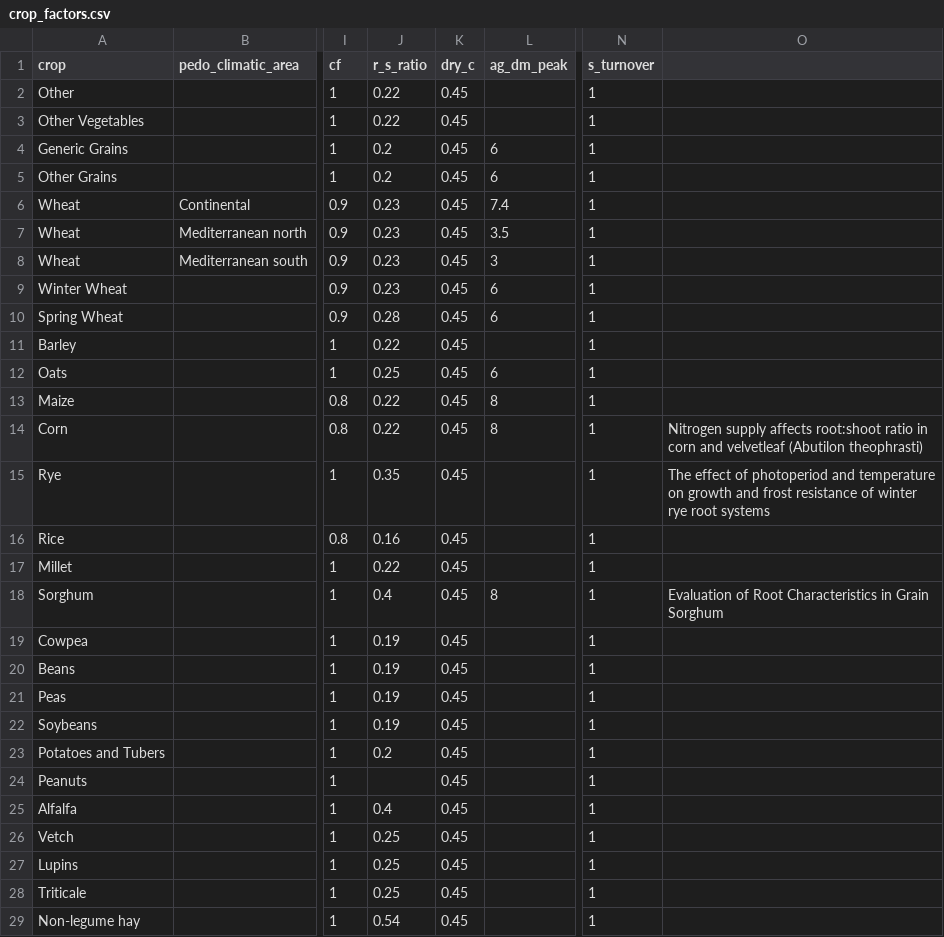
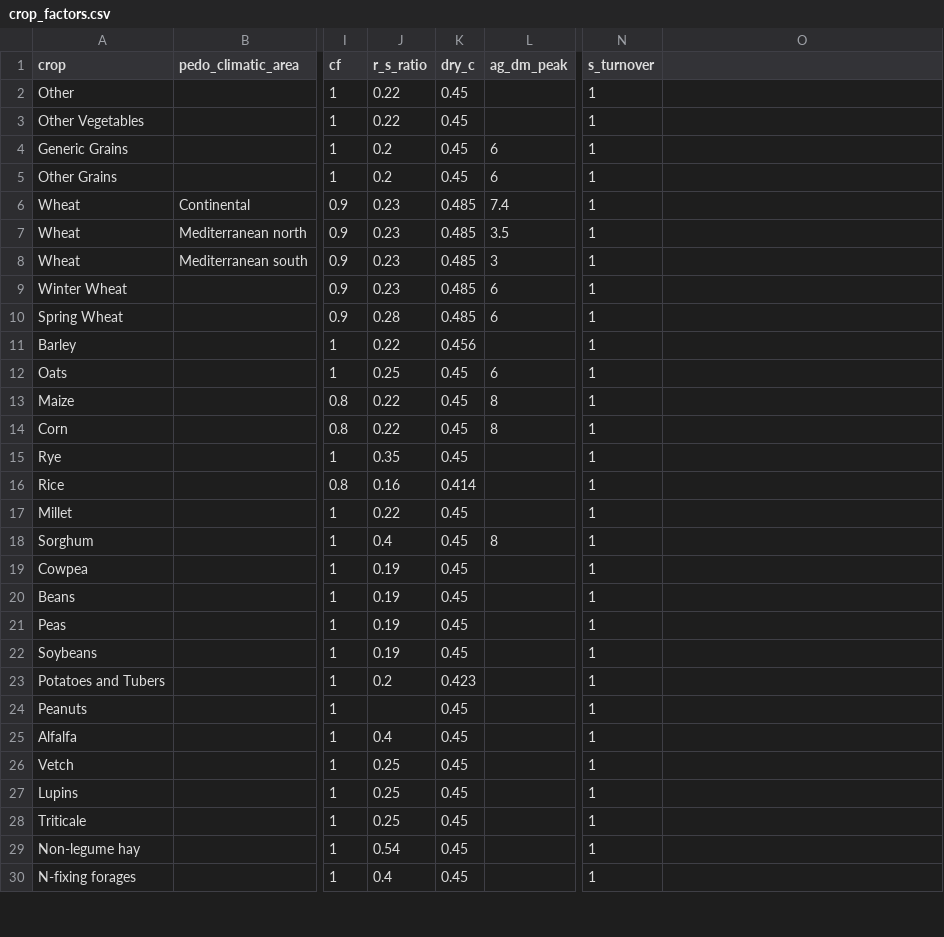
Before and after one commit to climatefarmers/farm-carbon-model-R, a CSV file: data/crop_factors.csv, drawn as a sheet; only a part is shown, gaps mark what is left out; the shorter side is filled out with more unchanged rows; the diff covers the shown part only; the diff names each change by its address in the sheet, - before the commit and + after, or states it on an @@ line.

```diff
--- a/data/crop_factors.csv
+++ b/data/crop_factors.csv
-K6:K10 (dry_c): 0.45
+K6:K10 (dry_c): 0.485
-K11 (dry_c): 0.45
+K11 (dry_c): 0.456
-O14: Nitrogen supply affects root:shoot ratio in corn and velvetleaf (Abutilon theophrasti)
+O14: (empty)
-O15: The effect of photoperiod and temperature on growth and frost resistance of winter rye root systems
+O15: (empty)
-K16 (dry_c): 0.45
+K16 (dry_c): 0.414
-O18: Evaluation of Root Characteristics in Grain Sorghum
+O18: (empty)
-K23 (dry_c): 0.45
+K23 (dry_c): 0.423
```
Also changed, not shown: 14 edited cells elsewhere in this file, data/carbon_share_manure.csv, data/pasture_factors.csv, 1 other file.
